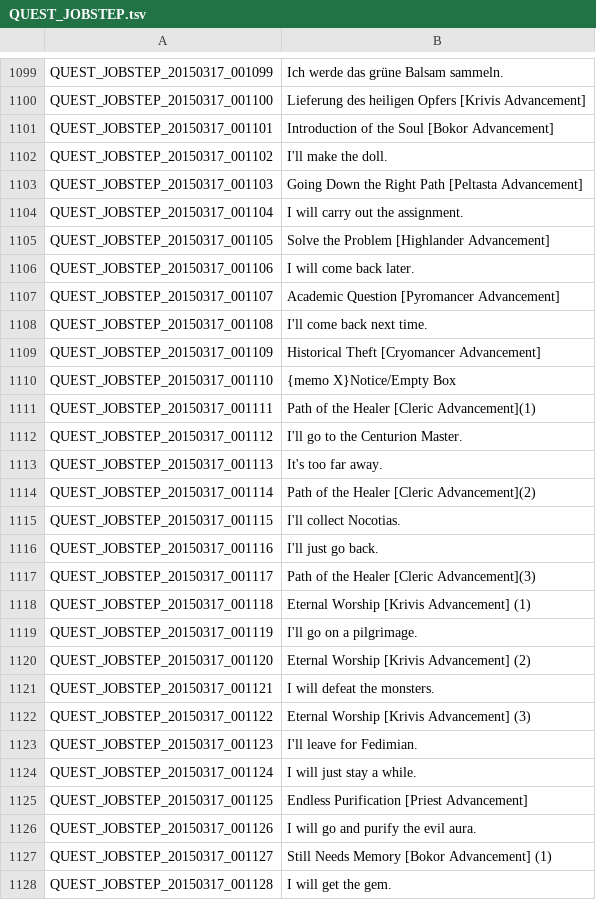
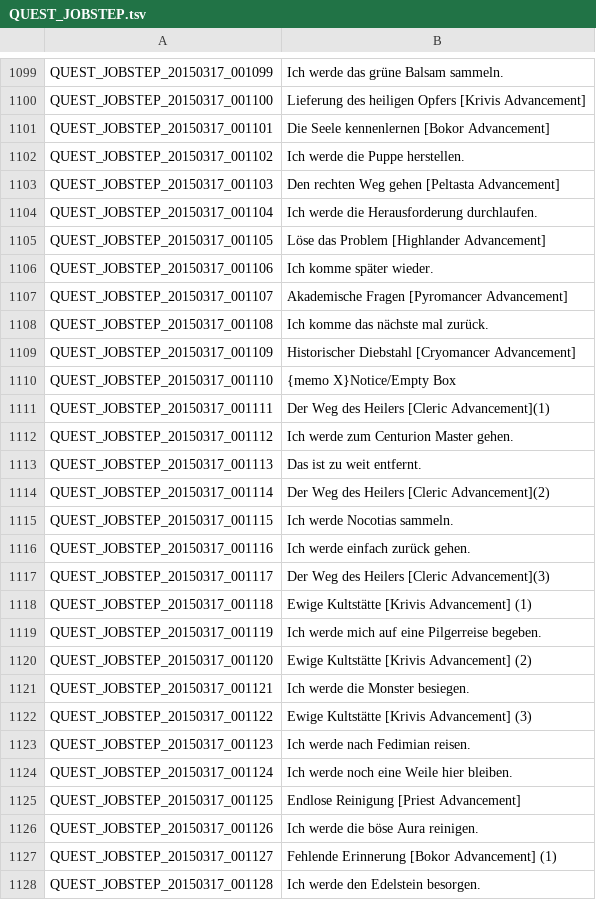
Before and after one commit to Gardosen/GermanTosTranslation, a TSV file: QUEST_JOBSTEP.tsv, drawn as a sheet; only a part is shown, gaps mark what is left out; the diff covers the shown part only.

Commit message:
QUEST_JOBSTEP 1101 - 1220 Übersetzt

```diff
--- a/QUEST_JOBSTEP.tsv
+++ b/QUEST_JOBSTEP.tsv
@@ -1100,29 +1100,29 @@ QUEST_JOBSTEP_20150317_001099	Ich werde das grüne Balsam sammeln.
 QUEST_JOBSTEP_20150317_001100	Lieferung des heiligen Opfers [Krivis Advancement]
-QUEST_JOBSTEP_20150317_001101	Introduction of the Soul [Bokor Advancement]
-QUEST_JOBSTEP_20150317_001102	I'll make the doll.
-QUEST_JOBSTEP_20150317_001103	Going Down the Right Path [Peltasta Advancement]
-QUEST_JOBSTEP_20150317_001104	I will carry out the assignment.
-QUEST_JOBSTEP_20150317_001105	Solve the Problem [Highlander Advancement]
-QUEST_JOBSTEP_20150317_001106	I will come back later.
-QUEST_JOBSTEP_20150317_001107	Academic Question [Pyromancer Advancement]
-QUEST_JOBSTEP_20150317_001108	I'll come back next time.
-QUEST_JOBSTEP_20150317_001109	Historical Theft [Cryomancer Advancement]
+QUEST_JOBSTEP_20150317_001101	Die Seele kennenlernen [Bokor Advancement]
+QUEST_JOBSTEP_20150317_001102	Ich werde die Puppe herstellen.
+QUEST_JOBSTEP_20150317_001103	Den rechten Weg gehen [Peltasta Advancement]
+QUEST_JOBSTEP_20150317_001104	Ich werde die Herausforderung durchlaufen.
+QUEST_JOBSTEP_20150317_001105	Löse das Problem [Highlander Advancement]
+QUEST_JOBSTEP_20150317_001106	Ich komme später wieder.
+QUEST_JOBSTEP_20150317_001107	Akademische Fragen [Pyromancer Advancement]
+QUEST_JOBSTEP_20150317_001108	Ich komme das nächste mal zurück.
+QUEST_JOBSTEP_20150317_001109	Historischer Diebstahl [Cryomancer Advancement]
 QUEST_JOBSTEP_20150317_001110	{memo X}Notice/Empty Box
-QUEST_JOBSTEP_20150317_001111	Path of the Healer [Cleric Advancement](1)
-QUEST_JOBSTEP_20150317_001112	I'll go to the Centurion Master.
-QUEST_JOBSTEP_20150317_001113	It's too far away.
-QUEST_JOBSTEP_20150317_001114	Path of the Healer [Cleric Advancement](2)
-QUEST_JOBSTEP_20150317_001115	I'll collect Nocotias.
-QUEST_JOBSTEP_20150317_001116	I'll just go back.
-QUEST_JOBSTEP_20150317_001117	Path of the Healer [Cleric Advancement](3)
-QUEST_JOBSTEP_20150317_001118	Eternal Worship [Krivis Advancement] (1)
-QUEST_JOBSTEP_20150317_001119	I'll go on a pilgrimage.
-QUEST_JOBSTEP_20150317_001120	Eternal Worship [Krivis Advancement] (2)
-QUEST_JOBSTEP_20150317_001121	I will defeat the monsters.
-QUEST_JOBSTEP_20150317_001122	Eternal Worship [Krivis Advancement] (3)
-QUEST_JOBSTEP_20150317_001123	I'll leave for Fedimian.
-QUEST_JOBSTEP_20150317_001124	I will just stay a while.
-QUEST_JOBSTEP_20150317_001125	Endless Purification [Priest Advancement]
-QUEST_JOBSTEP_20150317_001126	I will go and purify the evil aura.
-QUEST_JOBSTEP_20150317_001127	Still Needs Memory [Bokor Advancement] (1)
-QUEST_JOBSTEP_20150317_001128	I will get the gem.
+QUEST_JOBSTEP_20150317_001111	Der Weg des Heilers [Cleric Advancement](1)
+QUEST_JOBSTEP_20150317_001112	Ich werde zum Centurion Master gehen.
+QUEST_JOBSTEP_20150317_001113	Das ist zu weit entfernt.
+QUEST_JOBSTEP_20150317_001114	Der Weg des Heilers [Cleric Advancement](2)
+QUEST_JOBSTEP_20150317_001115	Ich werde Nocotias sammeln.
+QUEST_JOBSTEP_20150317_001116	Ich werde einfach zurück gehen.
+QUEST_JOBSTEP_20150317_001117	Der Weg des Heilers [Cleric Advancement](3)
+QUEST_JOBSTEP_20150317_001118	Ewige Kultstätte  [Krivis Advancement] (1)
+QUEST_JOBSTEP_20150317_001119	Ich werde mich auf eine Pilgerreise begeben.
+QUEST_JOBSTEP_20150317_001120	Ewige Kultstätte [Krivis Advancement] (2)
+QUEST_JOBSTEP_20150317_001121	Ich werde die Monster besiegen.
+QUEST_JOBSTEP_20150317_001122	Ewige Kultstätte [Krivis Advancement] (3)
+QUEST_JOBSTEP_20150317_001123	Ich werde nach Fedimian reisen.
+QUEST_JOBSTEP_20150317_001124	Ich werde noch eine Weile hier bleiben.
+QUEST_JOBSTEP_20150317_001125	Endlose Reinigung [Priest Advancement]
+QUEST_JOBSTEP_20150317_001126	Ich werde die böse Aura reinigen.
+QUEST_JOBSTEP_20150317_001127	Fehlende Erinnerung [Bokor Advancement] (1)
+QUEST_JOBSTEP_20150317_001128	Ich werde den Edelstein besorgen.
```
Also changed, not shown: 87 edited cells elsewhere in this file.
